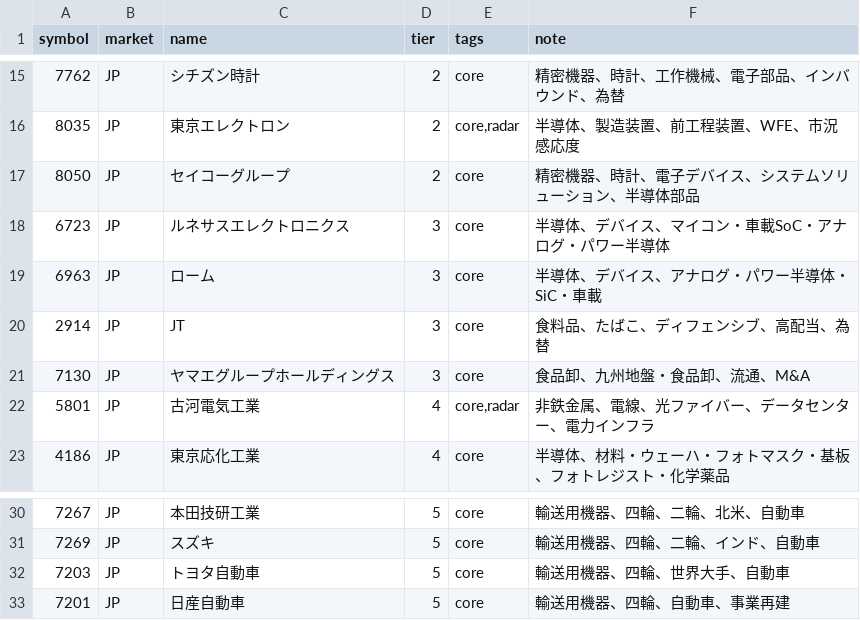
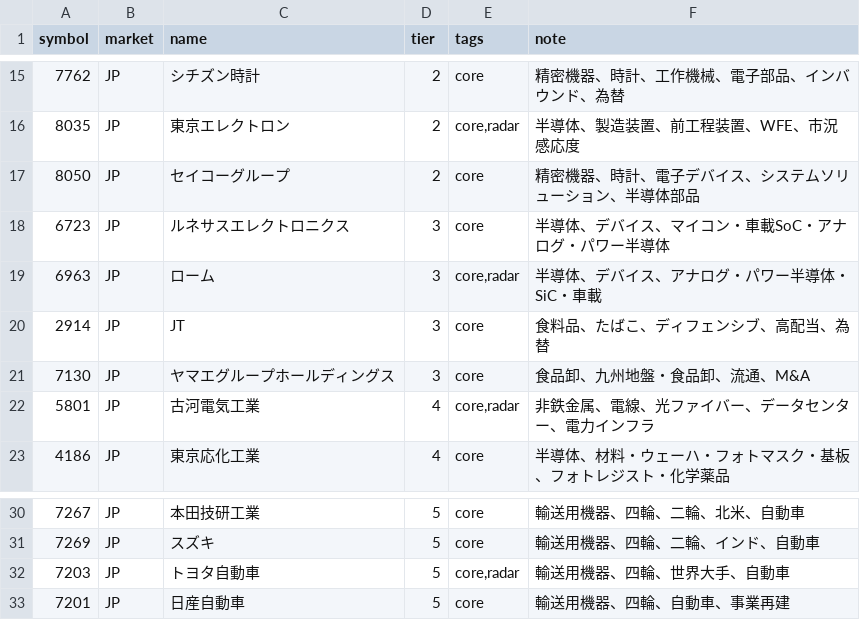
Before and after one commit to oshinko/feeds, a CSV file: data/stocks.csv, drawn as a sheet; only a part is shown, gaps mark what is left out.

Commit message:
Regenerate stocks CSV after radar tag update

```diff
--- a/data/stocks.csv
+++ b/data/stocks.csv
@@ -18,3 +18,3 @@ symbol,market,name,tier,tags,note
 6723,JP,ルネサスエレクトロニクス,3,core,半導体、デバイス、マイコン・車載SoC・アナログ・パワー半導体
-6963,JP,ローム,3,core,半導体、デバイス、アナログ・パワー半導体・SiC・車載
+6963,JP,ローム,3,"core,radar",半導体、デバイス、アナログ・パワー半導体・SiC・車載
 2914,JP,JT,3,core,食料品、たばこ、ディフェンシブ、高配当、為替
@@ -31,3 +31,3 @@ symbol,market,name,tier,tags,note
 7269,JP,スズキ,5,core,輸送用機器、四輪、二輪、インド、自動車
-7203,JP,トヨタ自動車,5,core,輸送用機器、四輪、世界大手、自動車
+7203,JP,トヨタ自動車,5,"core,radar",輸送用機器、四輪、世界大手、自動車
 7201,JP,日産自動車,5,core,輸送用機器、四輪、自動車、事業再建
```
